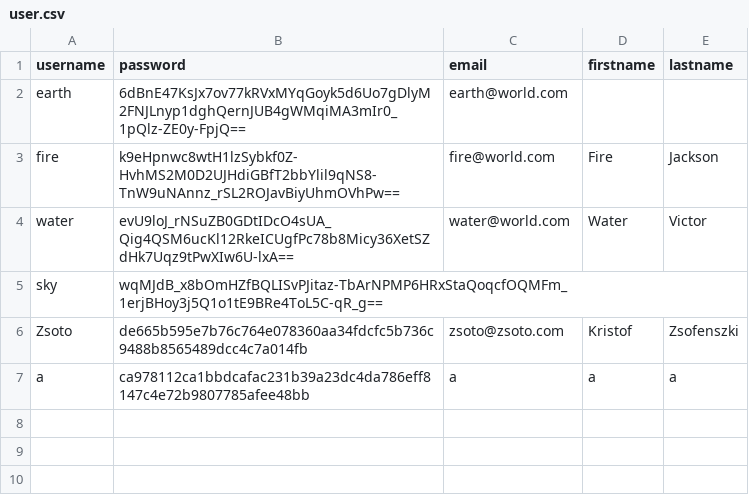
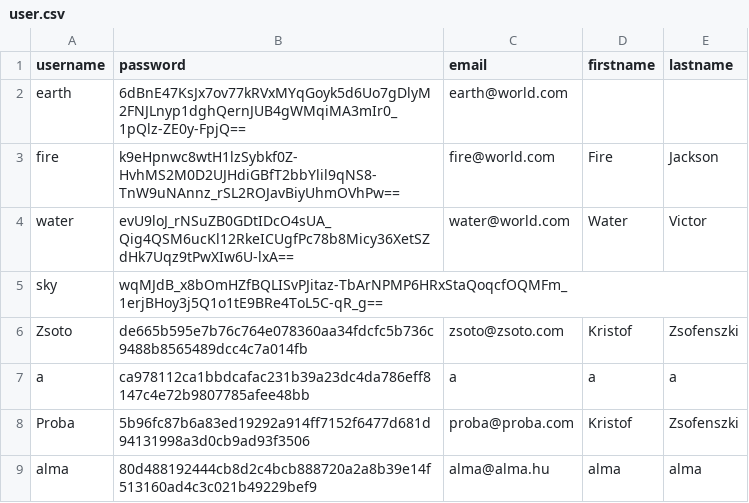
Before and after one commit to oldtarzan19/Passman, a CSV file: Passman/resources/user.csv, drawn as a sheet; the diff names each change by its address in the sheet, - before the commit and + after, or states it on an @@ line.

```diff
--- a/Passman/resources/user.csv
+++ b/Passman/resources/user.csv
+row 8: Proba | 5b96fc87b6a83ed19292a914ff7152f6477d681d94131998a3d0cb9ad93f3506 | proba@proba.com | Kristof | Zsofenszki
+row 9: alma | 80d488192444cb8d2c4bcb888720a2a8b39e14f513160ad4c3c021b49229bef9 | alma@alma.hu | alma | alma
```
Also changed, not shown: Passman/resources/vault.csv, 9 other files.
